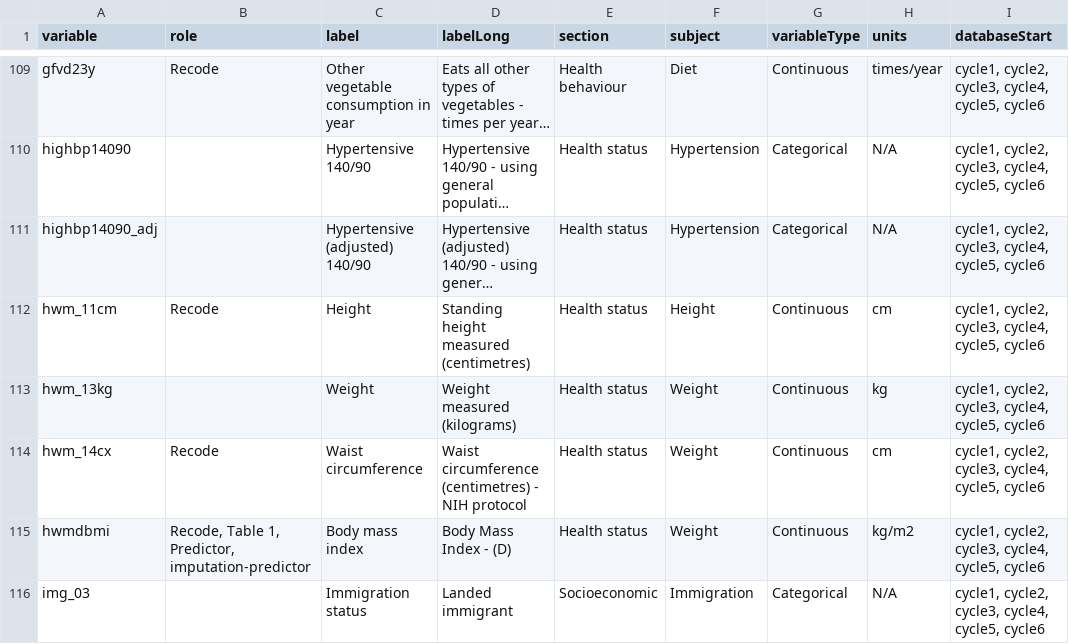
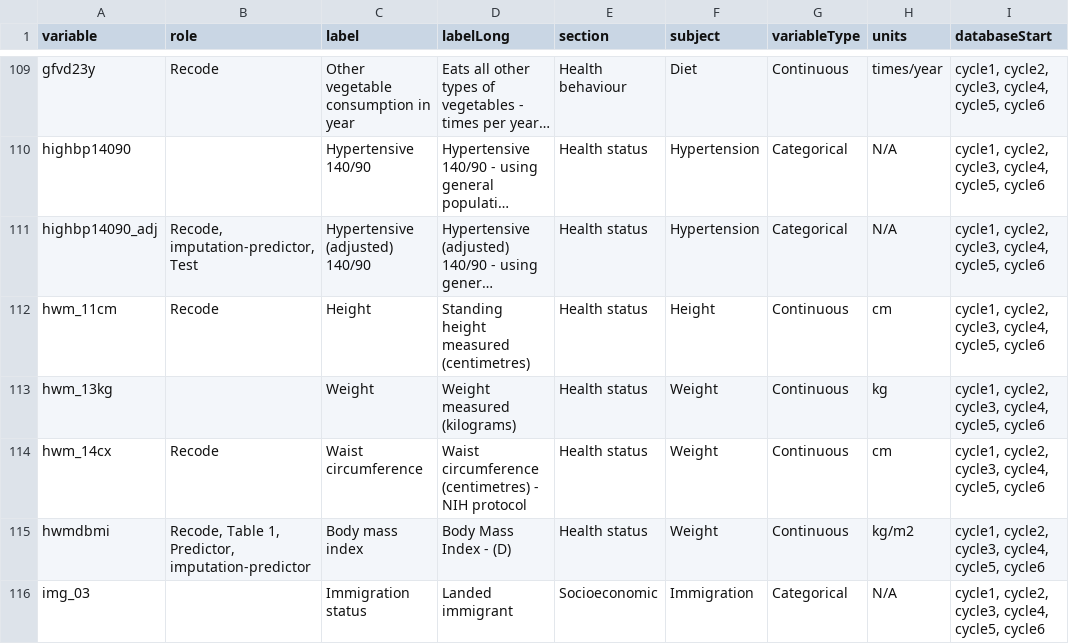
Before and after one commit to Big-Life-Lab/htnport, a CSV file: worksheets/variables.csv, drawn as a sheet; only a part is shown, gaps mark what is left out; long unchanged cells end in …; the diff names each change by its address in the sheet, - before the commit and + after, or states it on an @@ line.

```diff
--- a/worksheets/variables.csv
+++ b/worksheets/variables.csv
-B111 (role): (empty)
+B111 (role): Recode, imputation-predictor, Test
```
Also changed, not shown: 2 other files.
